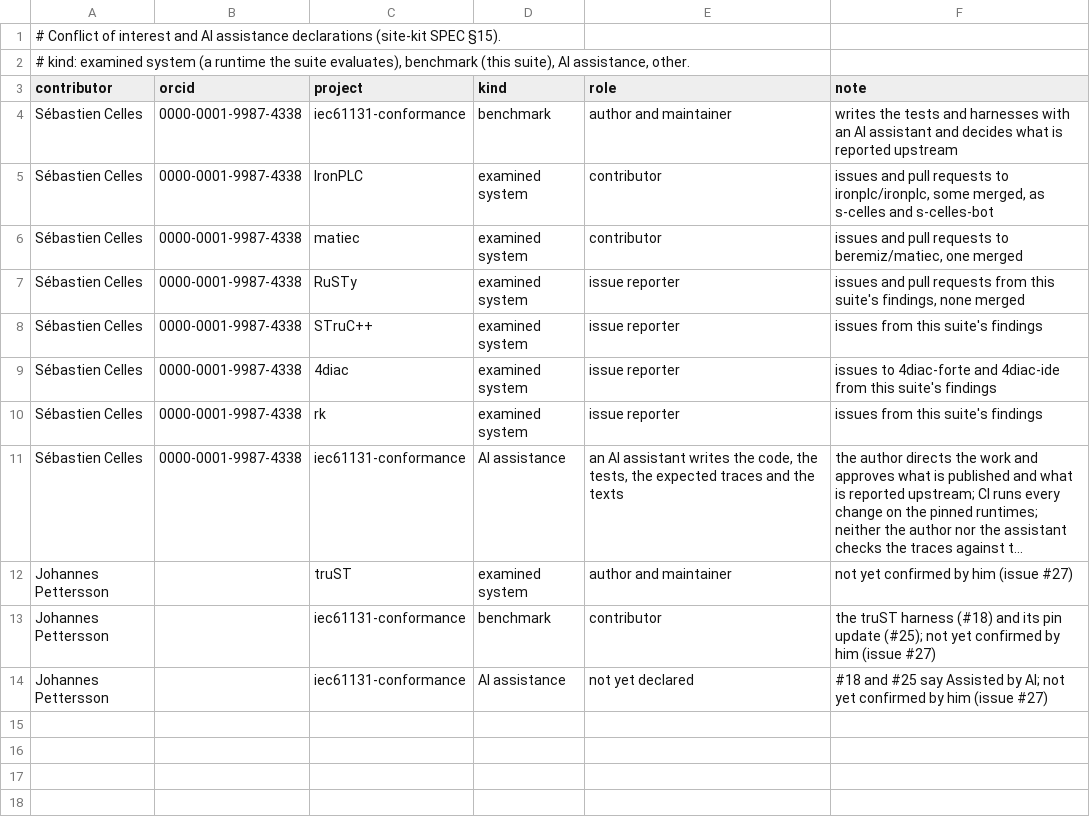
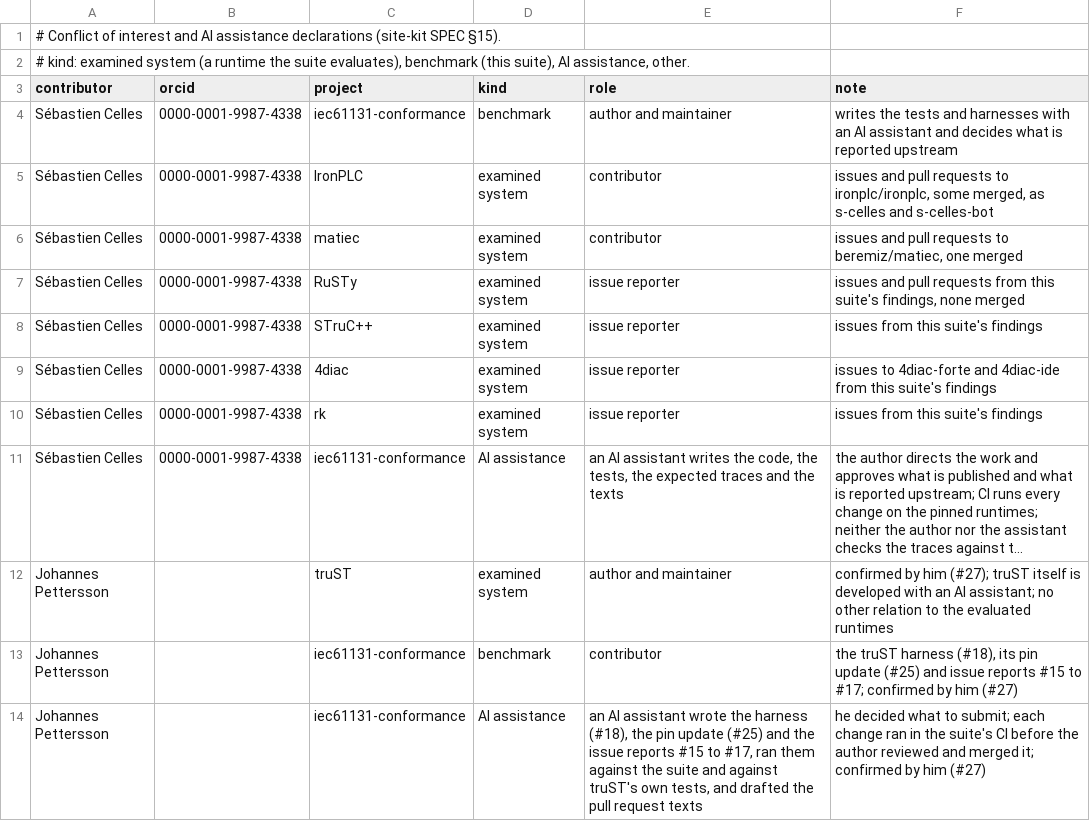
Before and after one commit to s-celles/iec61131-conformance, a TSV file: docs/disclosures.tsv, drawn as a sheet; long unchanged cells end in …; the diff names each change by its address in the sheet, - before the commit and + after, or states it on an @@ line.

Commit message:
docs: Johannes Pettersson's confirmed declarations
From his reply on #27: his relations (truST author and maintainer, none other), no ORCID, and his use of an AI assistant for the harness, the pin update and the issue reports #15 to #17.

Closes #27

Assisted-by: AI

```diff
--- a/docs/disclosures.tsv
+++ b/docs/disclosures.tsv
-F12 (note): not yet confirmed by him (issue #27)
+F12 (note): confirmed by him (#27); truST itself is developed with an AI assistant; no other relation to the evaluated runtimes
-F13 (note): …truST harness (#18) and its pin update (#25); not yet confirmed by him (issue #27)
+F13 (note): …truST harness (#18), its pin update (#25) and issue reports #15 to #17; confirmed by him (#27)
-E14 (role): not yet declared
+E14 (role): an AI assistant wrote the harness (#18), the pin update (#25) and the issue reports #15 to #17, ran them against the suite and against truST's own tests, and drafted the pull request texts
-F14 (note): #18 and #25 say Assisted by AI; not yet confirmed by him (issue #27)
+F14 (note): he decided what to submit; each change ran in the suite's CI before the author reviewed and merged it; confirmed by him (#27)
```
Also changed, not shown: 1 other file.
